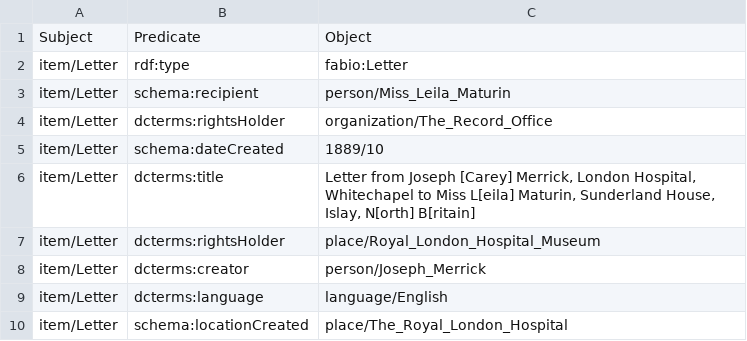
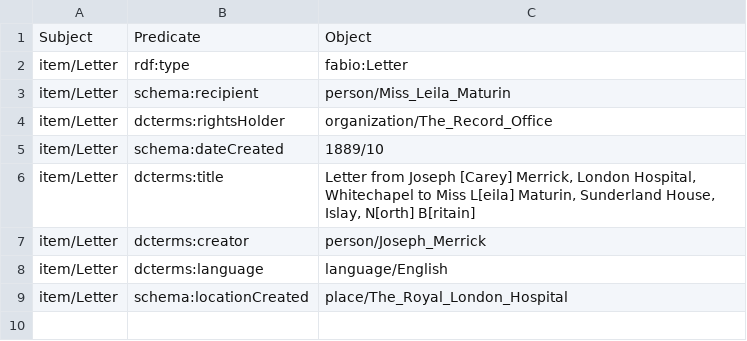
Before and after one commit to the-elephant-man/project, a CSV file: items-csv/Letter.csv, drawn as a sheet.

Commit message:
Update Letter.csv

```diff
--- a/items-csv/Letter.csv
+++ b/items-csv/Letter.csv
@@ -6,3 +6,2 @@ item/Letter;schema:dateCreated;1889/10
 item/Letter;dcterms:title;"Letter from Joseph [Carey] Merrick, London Hospital, Whitechapel to Miss L[eila] Maturin, Sunderland House, Islay, N[orth] B[ritain]"
-item/Letter;dcterms:rightsHolder;place/Royal_London_Hospital_Museum
 item/Letter;dcterms:creator;person/Joseph_Merrick
```
